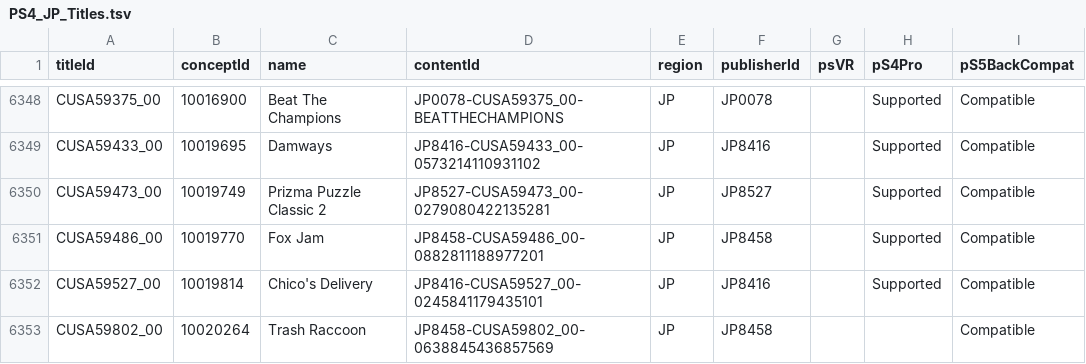
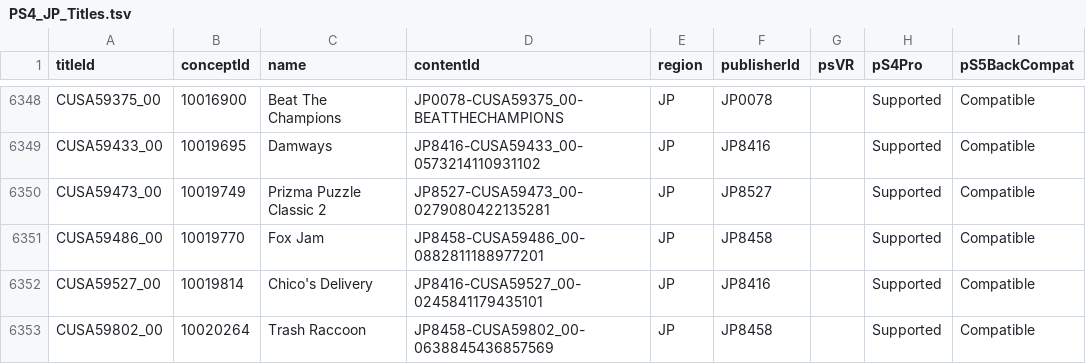
Before and after one commit to andshrew/PlayStation-Titles, a TSV file: Region/Japan/PS4_JP_Titles.tsv, drawn as a sheet; only a part is shown, gaps mark what is left out.

```diff
--- a/Region/Japan/PS4_JP_Titles.tsv
+++ b/Region/Japan/PS4_JP_Titles.tsv
@@ -6352,2 +6352,2 @@ CUSA59486_00	10019770	Fox Jam	JP8458-CUSA59486_00-0882811188977201	JP	JP8458		Su
 CUSA59527_00	10019814	Chico's Delivery	JP8416-CUSA59527_00-0245841179435101	JP	JP8416		Supported	Compatible
-CUSA59802_00	10020264	Trash Raccoon	JP8458-CUSA59802_00-0638845436857569	JP	JP8458			Compatible
+CUSA59802_00	10020264	Trash Raccoon	JP8458-CUSA59802_00-0638845436857569	JP	JP8458		Supported	Compatible
```
Also changed, not shown: Misc/PS4_Unique_Concept.tsv, Misc/PS5_Unique_Concept.tsv, 11 other files.
